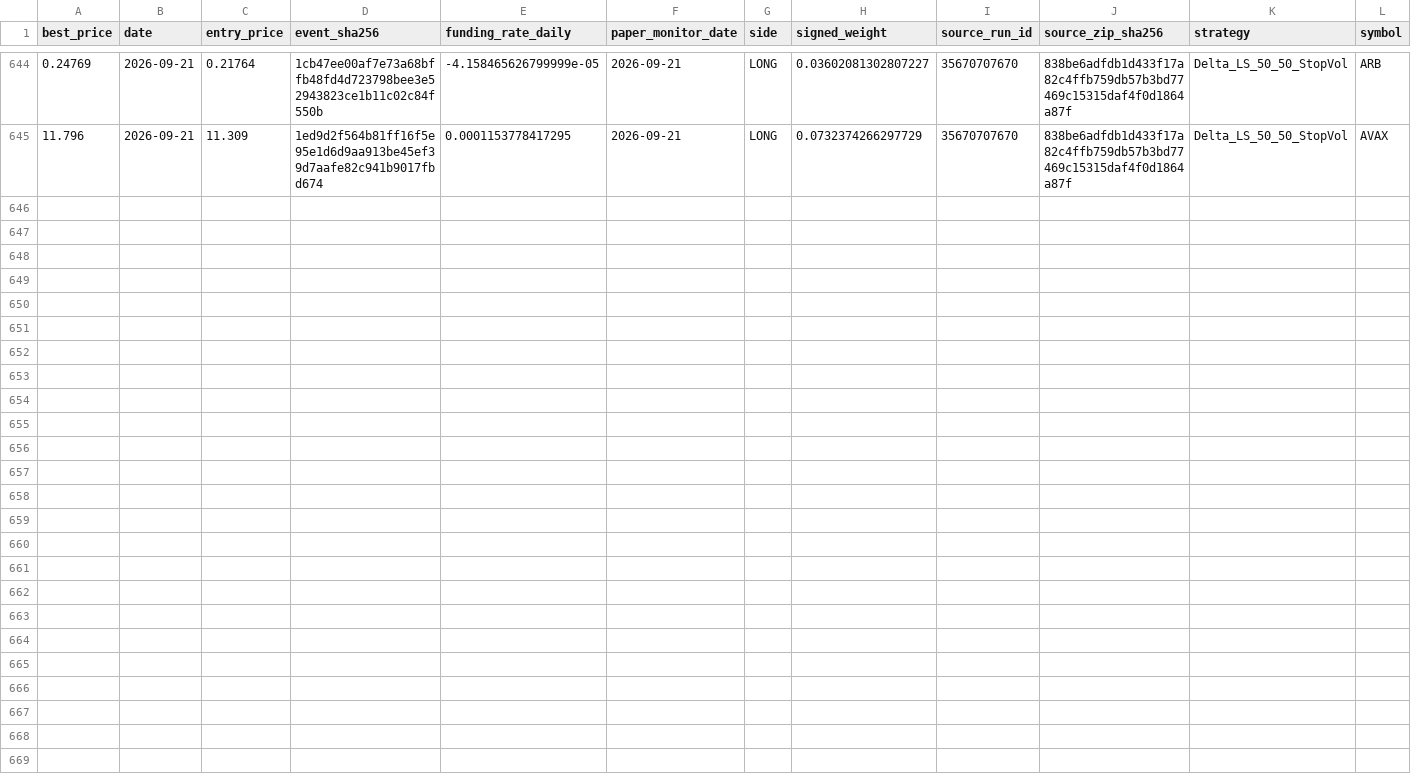
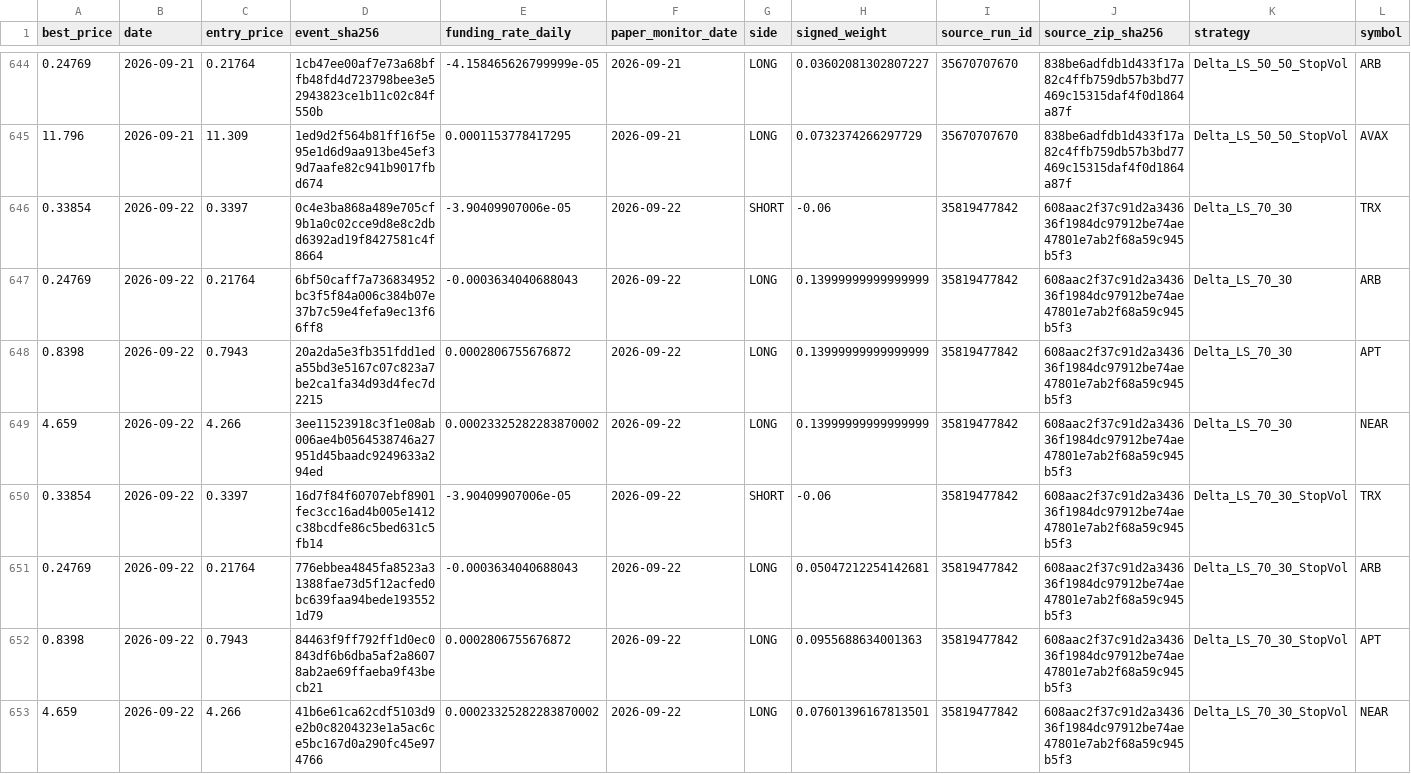
Before and after one commit to vmasardinha-coder/QRDS, a CSV file: runtime/ledgers/delta_paper_monitor/POSITIONS_HISTORY.csv, drawn as a sheet; only a part is shown, gaps mark what is left out; the diff covers the shown part only.

Commit message:
Append Delta prospective paper monitor 35819477842

```diff
--- a/runtime/ledgers/delta_paper_monitor/POSITIONS_HISTORY.csv
+++ b/runtime/ledgers/delta_paper_monitor/POSITIONS_HISTORY.csv
@@ -645 +645,9 @@ best_price,date,entry_price,event_sha256,funding_rate_daily,paper_monitor_date,s
 11.796,2026-09-21,11.309,1ed9d2f564b81ff16f5e95e1d6d9aa913be45ef39d7aafe82c941b9017fbd674,0.0001153778417295,2026-09-21,LONG,0.0732374266297729,35670707670,838be6adfdb1d433f17a82c4ffb759db57b3bd77469c15315daf4f0d1864a87f,Delta_LS_50_50_StopVol,AVAX
+0.33854,2026-09-22,0.3397,0c4e3ba868a489e705cf9b1a0c02cce9d8e8c2dbd6392ad19f8427581c4f8664,-3.90409907006e-05,2026-09-22,SHORT,-0.06,35819477842,608aac2f37c91d2a343636f1984dc97912be74ae47801e7ab2f68a59c945b5f3,Delta_LS_70_30,TRX
+0.24769,2026-09-22,0.21764,6bf50caff7a736834952bc3f5f84a006c384b07e37b7c59e4fefa9ec13f66ff8,-0.0003634040688043,2026-09-22,LONG,0.13999999999999999,35819477842,608aac2f37c91d2a343636f1984dc97912be74ae47801e7ab2f68a59c945b5f3,Delta_LS_70_30,ARB
+0.8398,2026-09-22,0.7943,20a2da5e3fb351fdd1eda55bd3e5167c07c823a7be2ca1fa34d93d4fec7d2215,0.0002806755676872,2026-09-22,LONG,0.13999999999999999,35819477842,608aac2f37c91d2a343636f1984dc97912be74ae47801e7ab2f68a59c945b5f3,Delta_LS_70_30,APT
+4.659,2026-09-22,4.266,3ee11523918c3f1e08ab006ae4b0564538746a27951d45baadc9249633a294ed,0.00023325282283870002,2026-09-22,LONG,0.13999999999999999,35819477842,608aac2f37c91d2a343636f1984dc97912be74ae47801e7ab2f68a59c945b5f3,Delta_LS_70_30,NEAR
+0.33854,2026-09-22,0.3397,16d7f84f60707ebf8901fec3cc16ad4b005e1412c38bcdfe86c5bed631c5fb14,-3.90409907006e-05,2026-09-22,SHORT,-0.06,35819477842,608aac2f37c91d2a343636f1984dc97912be74ae47801e7ab2f68a59c945b5f3,Delta_LS_70_30_StopVol,TRX
+0.24769,2026-09-22,0.21764,776ebbea4845fa8523a31388fae73d5f12acfed0bc639faa94bede1935521d79,-0.0003634040688043,2026-09-22,LONG,0.05047212254142681,35819477842,608aac2f37c91d2a343636f1984dc97912be74ae47801e7ab2f68a59c945b5f3,Delta_LS_70_30_StopVol,ARB
+0.8398,2026-09-22,0.7943,84463f9ff792ff1d0ec0843df6b6dba5af2a86078ab2ae69ffaeba9f43becb21,0.0002806755676872,2026-09-22,LONG,0.0955688634001363,35819477842,608aac2f37c91d2a343636f1984dc97912be74ae47801e7ab2f68a59c945b5f3,Delta_LS_70_30_StopVol,APT
+4.659,2026-09-22,4.266,41b6e61ca62cdf5103d9e2b0c8204323e1a5ac6ce5bc167d0a290fc45e974766,0.00023325282283870002,2026-09-22,LONG,0.07601396167813501,35819477842,608aac2f37c91d2a343636f1984dc97912be74ae47801e7ab2f68a59c945b5f3,Delta_LS_70_30_StopVol,NEAR
```
Also changed, not shown: 8 added rows elsewhere in this file, runtime/ledgers/delta_paper_monitor/DAILY_NAV.csv, runtime/ledgers/delta_paper_monitor/SOURCE_CHAIN.csv, 5 other files.
